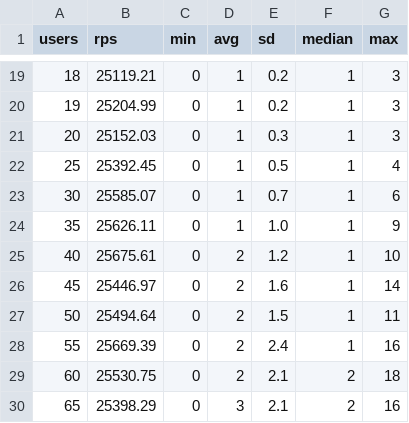
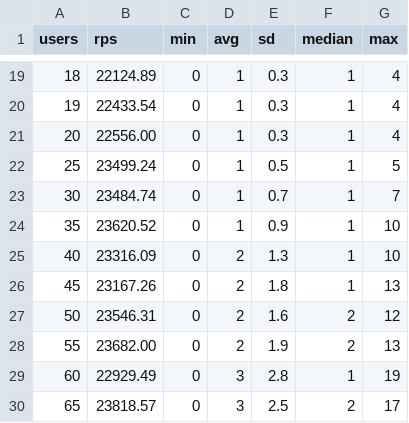
Before and after one commit to tailhook/request-pipelining-presentation, a CSV file: results/sync_hello_redis_10.csv, drawn as a sheet; only a part is shown, gaps mark what is left out; the diff covers the shown part only.

```diff
--- a/results/sync_hello_redis_10.csv
+++ b/results/sync_hello_redis_10.csv
@@ -19,12 +19,12 @@ users,rps,min,avg,sd,median,max
-18,25119.21,0,1,0.2,1,3
-19,25204.99,0,1,0.2,1,3
-20,25152.03,0,1,0.3,1,3
-25,25392.45,0,1,0.5,1,4
-30,25585.07,0,1,0.7,1,6
-35,25626.11,0,1,1.0,1,9
-40,25675.61,0,2,1.2,1,10
-45,25446.97,0,2,1.6,1,14
-50,25494.64,0,2,1.5,1,11
-55,25669.39,0,2,2.4,1,16
-60,25530.75,0,2,2.1,2,18
-65,25398.29,0,3,2.1,2,16
+18,22124.89,0,1,0.3,1,4
+19,22433.54,0,1,0.3,1,4
+20,22556.00,0,1,0.3,1,4
+25,23499.24,0,1,0.5,1,5
+30,23484.74,0,1,0.7,1,7
+35,23620.52,0,1,0.9,1,10
+40,23316.09,0,2,1.3,1,10
+45,23167.26,0,2,1.8,1,13
+50,23546.31,0,2,1.6,2,12
+55,23682.00,0,2,1.9,2,13
+60,22929.49,0,3,2.8,1,19
+65,23818.57,0,3,2.5,2,17
```
Also changed, not shown: 1 added row and 138 edited cells elsewhere in this file, results/sync_hello_redis_1.csv, results/sync_hello_redis_2.csv, 5 other files.
